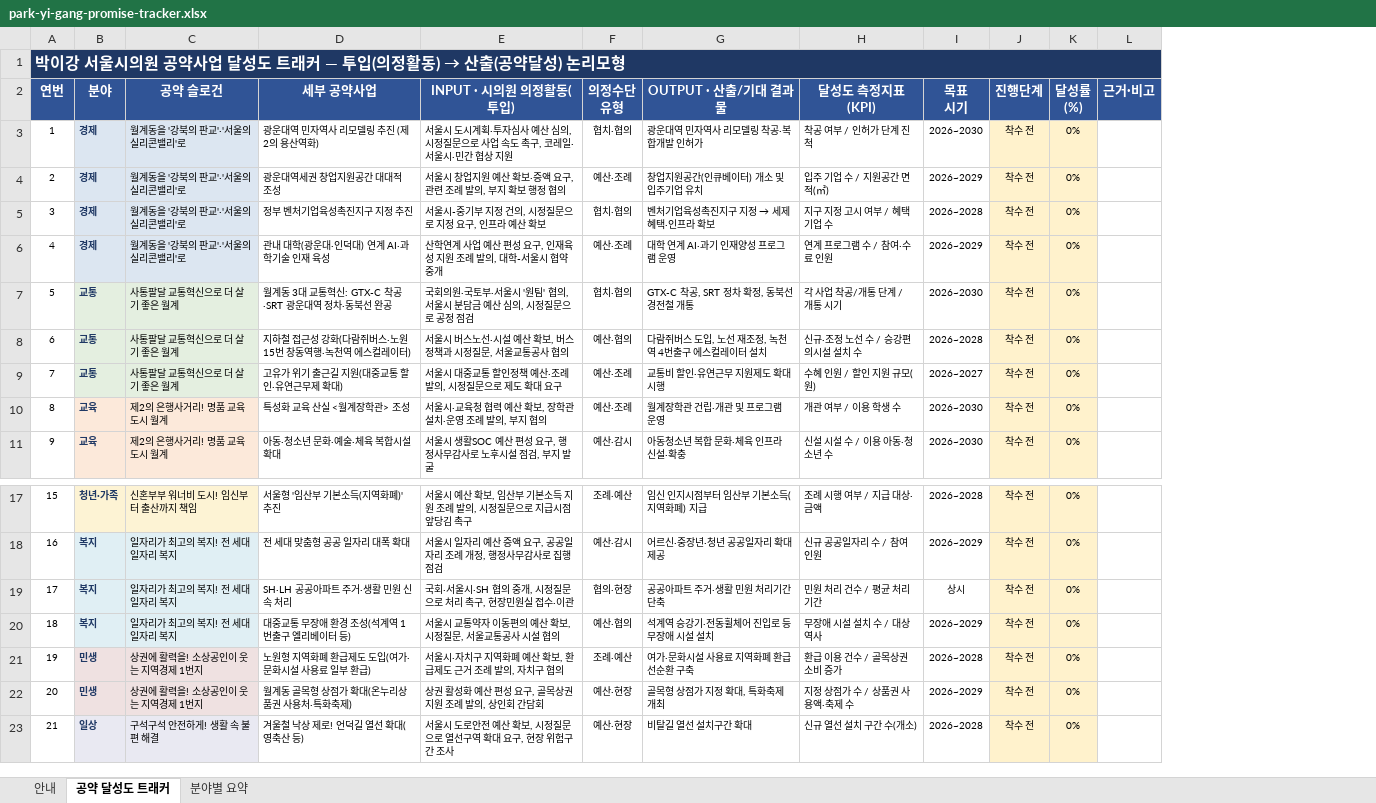
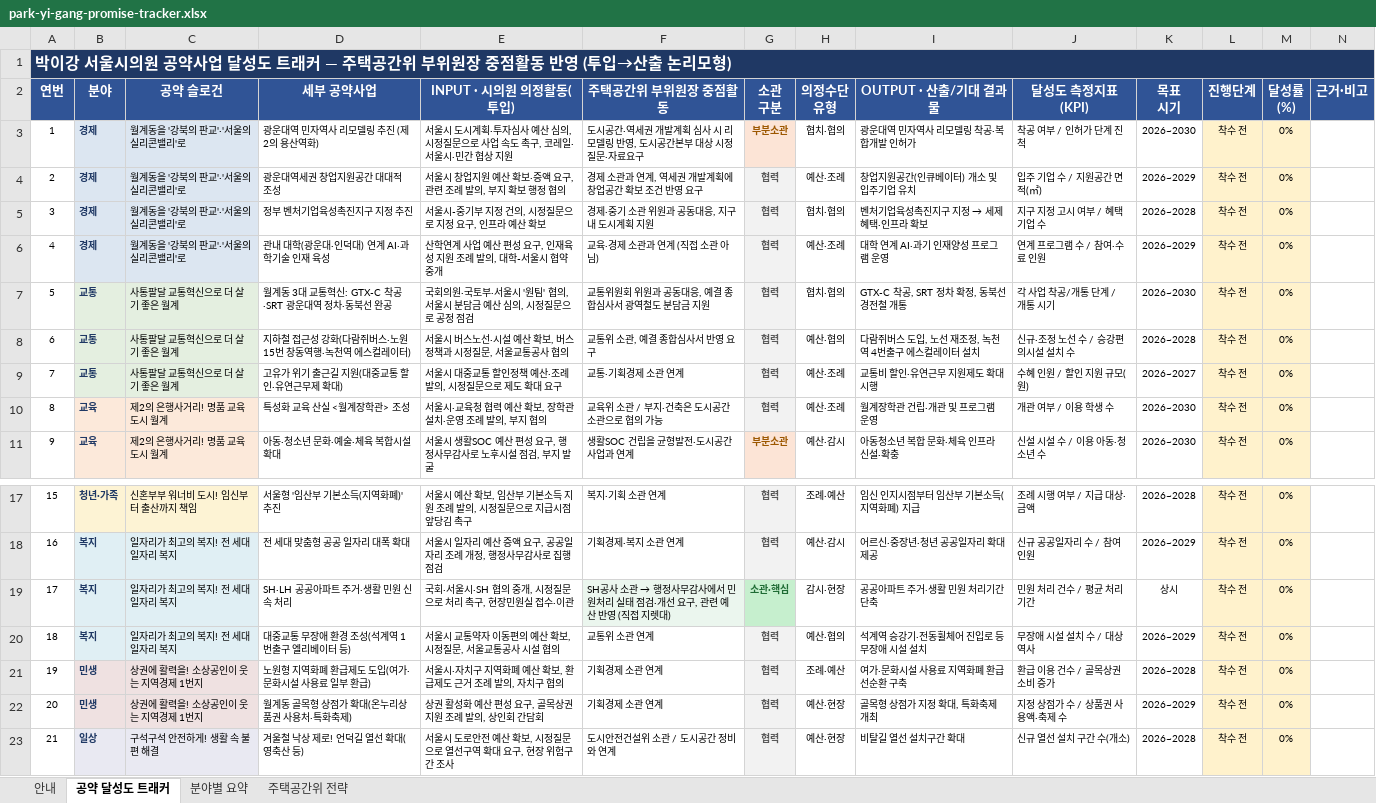
Before and after one commit to a01026886152-prog/solidarity-intelligence-wiki, an Excel workbook: wiki/field-notes/park-yi-gang-promise-tracker.xlsx, sheet 공약 달성도 트래커, drawn as a sheet; only a part is shown, gaps mark what is left out; values as stored, in another font and other column widths than the file's, no borders; addresses are those after the commit; the diff names each change by its address in the sheet, - before the commit and + after, or states it on an @@ line.

```diff
--- a/wiki/field-notes/park-yi-gang-promise-tracker.xlsx (sheet 공약 달성도 트래커)
+++ b/wiki/field-notes/park-yi-gang-promise-tracker.xlsx (sheet 공약 달성도 트래커)
+sheet tab: 주택공간위 전략
+column F (주택공간위 부위원장 중점활동), rows 3-11: 도시공간·역세권 개발계획 심사 시 리모델링 반영, 도시공간본부 대상 시정질문·자료요구 | 경제 소관과 연계, 역세권 개발계획에 창업공간 확보 조건 반영 요구 | 경제·중기 소관 위원과 공동대응, 지구 내 도시계획 지원 | 교육·경제 소관과 연계 (직접 소관 아님) | 교통위원회 위원과 공동대응, 예결 종합심사서 광역철도 분담금 지원 | 교통위 소관, 예결 종합심사서 반영 요구 | 교통·기획경제 소관 연계 | 교육위 소관 / 부지·건축은 도시공간 소관으로 협의 가능 | 생활SOC 건립을 균형발전·도시공간 사업과 연계; rows 17-23: 복지·기획 소관 연계 | 기획경제·복지 소관 연계 | SH공사 소관 → 행정사무감사에서 민원처리 실태 점검·개선 요구, 관련 예산 반영 (직접 지렛대) | 교통위 소관 연계 | 기획경제 소관 연계 | 기획경제 소관 연계 | 도시안전건설위 소관 / 도시공간 정비와 연계
+column G (소관 구분), rows 3-11: 부분소관 | 협력 | 협력 | 협력 | 협력 | 협력 | 협력 | 협력 | 부분소관; rows 17-23: 협력 | 협력 | 소관·핵심 | 협력 | 협력 | 협력 | 협력
@@ A1 (연번): …래커 — 투입(의정활동) → 산출(공약달성) 논리모형 → …래커 — 주택공간위 부위원장 중점활동 반영 (투입→산출 논리모형) @@
-H19 (의정수단 유형): 협의·현장
+H19 (의정수단 유형): 감시·현장
```
Also changed, not shown: sheet 안내, formulas that keep their value, 1 other file.
